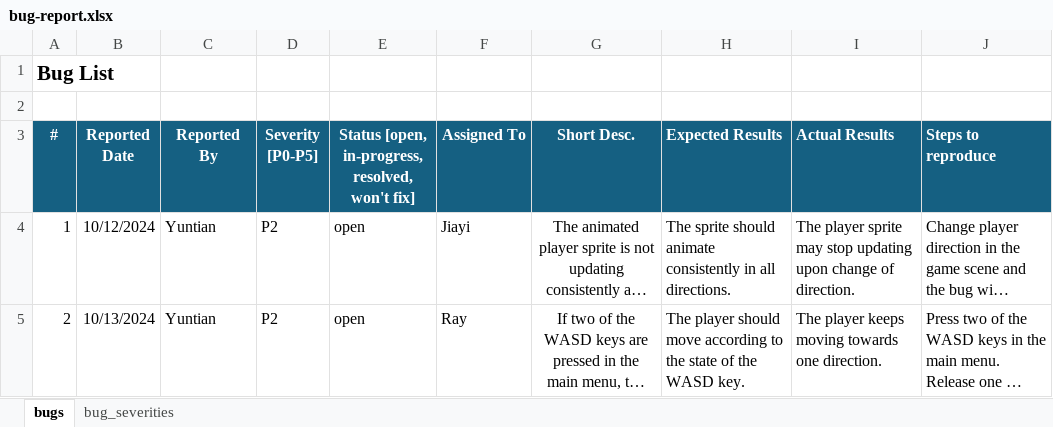
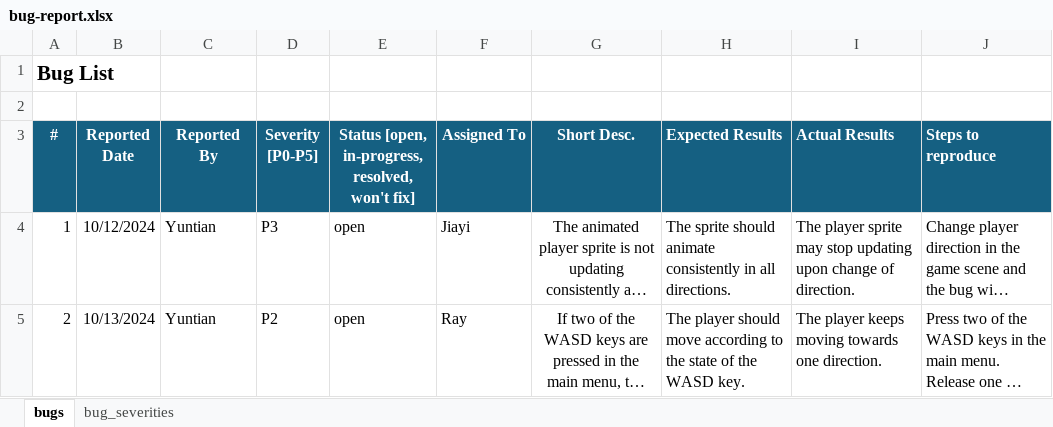
Before and after one commit to rayhuangzirui/Entrapped, an Excel workbook: doc/bug-report.xlsx, sheet bugs, drawn as a sheet; long unchanged cells end in …; values as stored, in another font and other column widths than the file's, no borders; the diff names each change by its address in the sheet, - before the commit and + after, or states it on an @@ line.

```diff
--- a/doc/bug-report.xlsx (sheet bugs)
+++ b/doc/bug-report.xlsx (sheet bugs)
-D4 (Severity [P0-P5]): P2
+D4 (Severity [P0-P5]): P3
```
Also changed, not shown: 2 other files.
